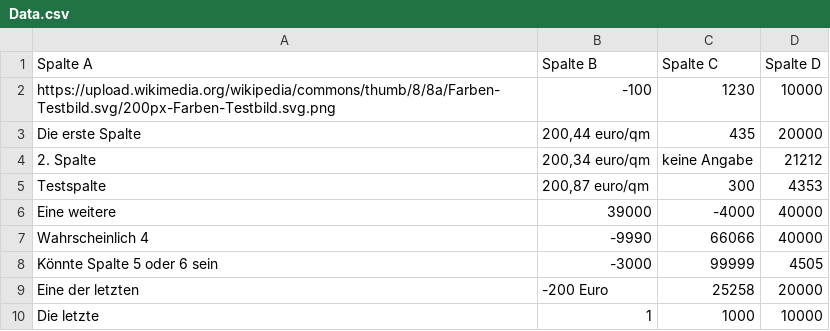
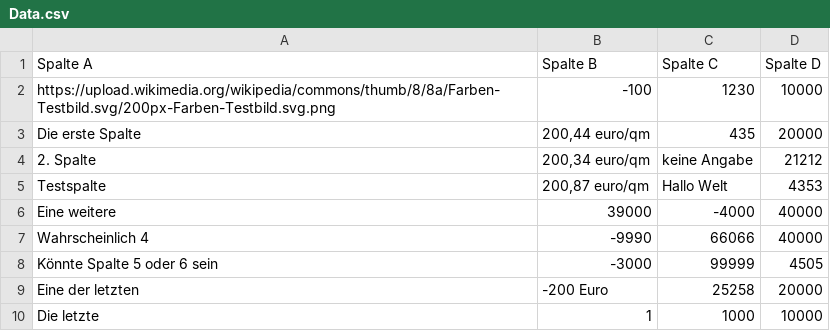
Before and after one commit to randlos/Flourish_Interactive-Table, a CSV file: data/Data.csv, drawn as a sheet.

Commit message:
Search Column problems

```diff
--- a/data/Data.csv
+++ b/data/Data.csv
@@ -4,3 +4,3 @@ Die erste Spalte,"200,44 euro/qm",435,20000
 2. Spalte,"200,34 euro/qm",keine Angabe,21212
-Testspalte,"200,87 euro/qm", 300, 4353
+Testspalte,"200,87 euro/qm", Hallo Welt, 4353
 Eine weitere,39000,-4000,40000
```
Also changed, not shown: 5 other files.
